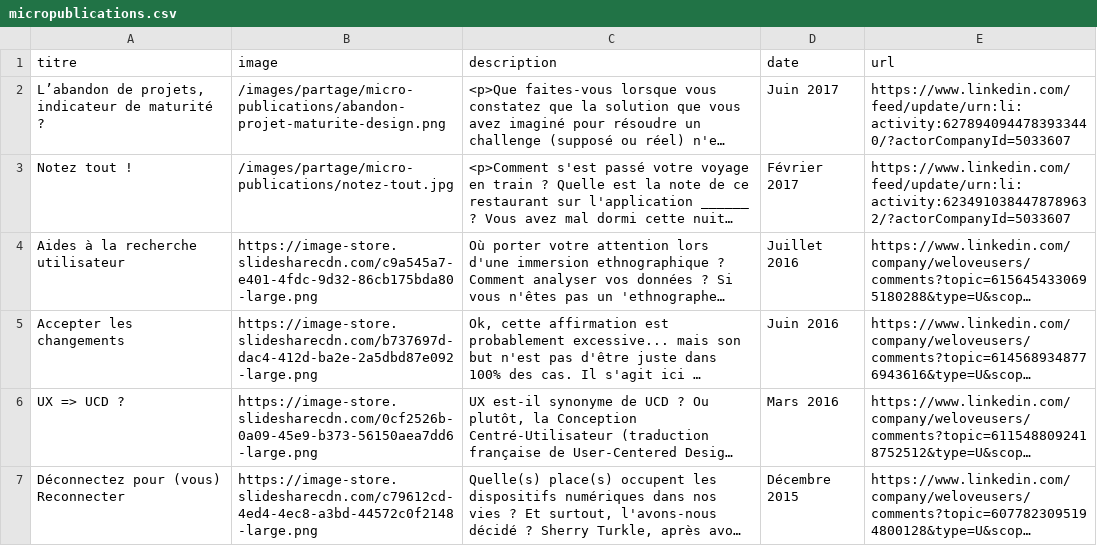
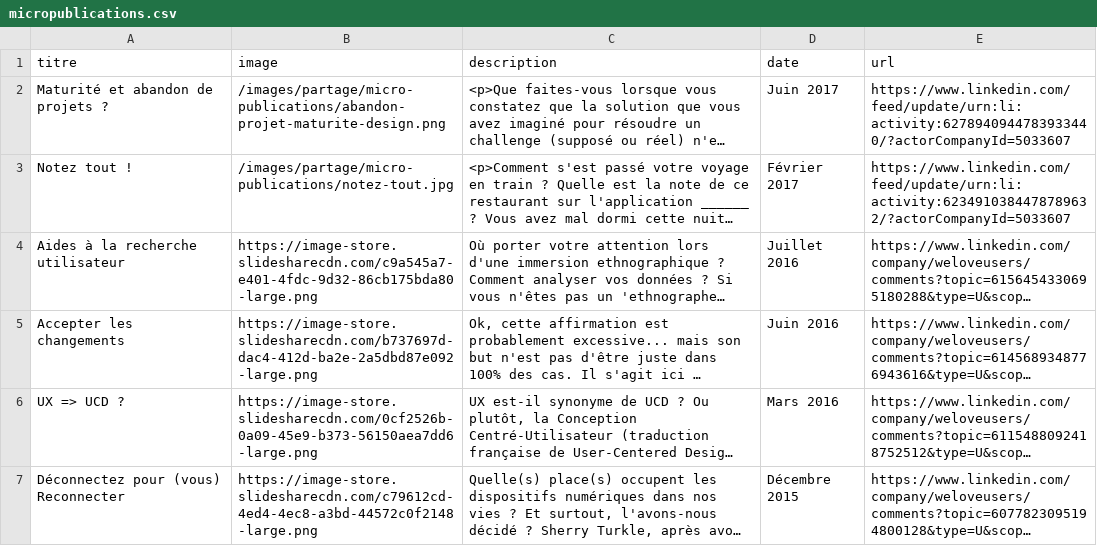
Before and after one commit to WeLoveUsers/weloveusers.github.io, a CSV file: _data/partages/micropublications.csv, drawn as a sheet; long unchanged cells end in …; the diff names each change by its address in the sheet, - before the commit and + after, or states it on an @@ line.

Commit message:
Nouvelle micro-publication

```diff
--- a/_data/partages/micropublications.csv
+++ b/_data/partages/micropublications.csv
-A2 (titre): L’abandon de projets, indicateur de maturité ?
+A2 (titre): Maturité et abandon de projets ?
```
